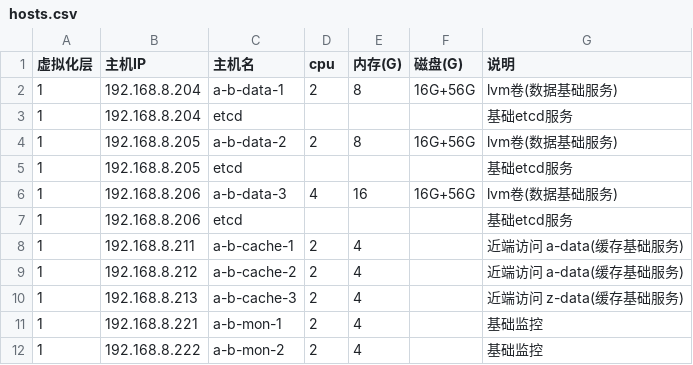
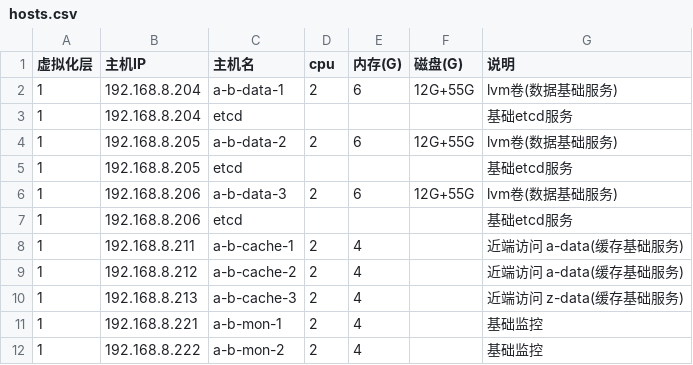
Before and after one commit to huataihuang/cloud-atlas, a CSV file: source/real/mobile_cloud/mobile_cloud_infra/hosts.csv, drawn as a sheet; only a part is shown.

```diff
--- a/source/real/mobile_cloud/mobile_cloud_infra/hosts.csv
+++ b/source/real/mobile_cloud/mobile_cloud_infra/hosts.csv
@@ -1,7 +1,7 @@
 虚拟化层,主机IP,主机名,cpu,内存(G),磁盘(G),说明
-1,192.168.8.204,a-b-data-1,2,8,16G+56G,lvm卷(数据基础服务)
+1,192.168.8.204,a-b-data-1,2,6,12G+55G,lvm卷(数据基础服务)
 1,192.168.8.204,etcd,,,,基础etcd服务
-1,192.168.8.205,a-b-data-2,2,8,16G+56G,lvm卷(数据基础服务)
+1,192.168.8.205,a-b-data-2,2,6,12G+55G,lvm卷(数据基础服务)
 1,192.168.8.205,etcd,,,,基础etcd服务
-1,192.168.8.206,a-b-data-3,4,16,16G+56G,lvm卷(数据基础服务)
+1,192.168.8.206,a-b-data-3,2,6,12G+55G,lvm卷(数据基础服务)
 1,192.168.8.206,etcd,,,,基础etcd服务
```
Also changed, not shown: 28 other files.
